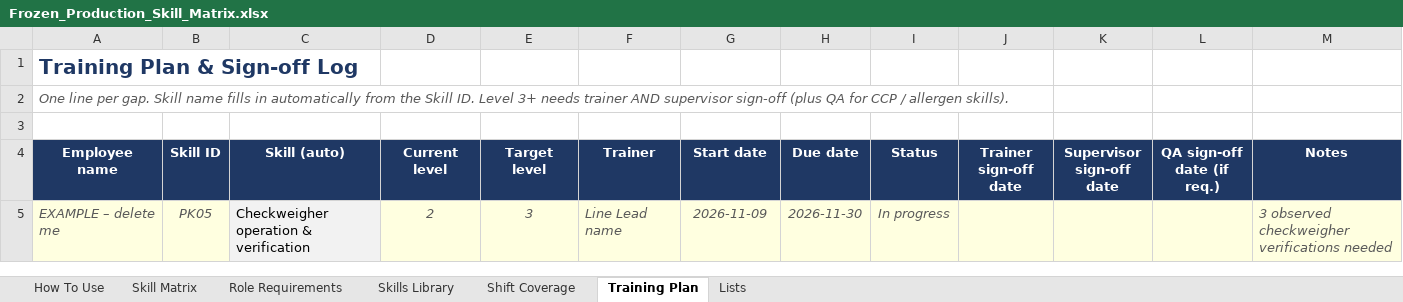
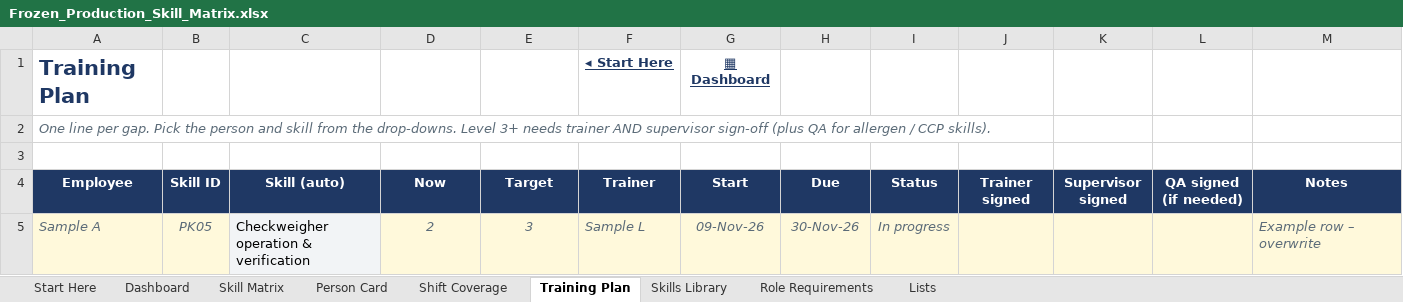
Before and after one commit to mabendeh/QMS_System1, an Excel workbook: training/Frozen_Production_Skill_Matrix.xlsx, sheet Training Plan, drawn as a sheet; values as stored, in another font and other column widths than the file's, no borders; charts and pictures and conditional formats not drawn; removed rows and columns are numbered as before the commit, all else as after; the diff names each change by its address in the sheet, - before the commit and + after, or states it on an @@ line.

```diff
--- a/training/Frozen_Production_Skill_Matrix.xlsx (sheet Training Plan)
+++ b/training/Frozen_Production_Skill_Matrix.xlsx (sheet Training Plan)
-sheet tab: How To Use
+sheet tab: Start Here
+sheet tab: Dashboard
+sheet tab: Person Card
@@ sheet tab order changed: Start Here | Dashboard | Skill Matrix | Person Card | Shift Coverage | Training Plan | Skills Library | Role Requirements | Lists @@
-row 1: Training Plan & Sign-off Log
+row 1: Training Plan |  |  |  |  | ◂ Start Here | ▦ Dashboard
-A2 (Employee): …per gap. Skill name fills in automatically from the Skill ID. Level 3+ needs trainer AND supervisor sign-off (plus QA for CCP / allergen skills).
+A2 (Employee): …per gap. Pick the person and skill from the drop-downs. Level 3+ needs trainer AND supervisor sign-off (plus QA for allergen / CCP skills).
-A2 text colour: #595959
+A2 text colour: #5B6B78
-A4: Employee name
+A4: Employee
-D4: Current level
+D4: Now
-E4: Target level
+E4: Target
-G4: Start date
+G4: Start
-H4: Due date
+H4: Due
-J4: Trainer sign-off date
+J4: Trainer signed
-K4: Supervisor sign-off date
+K4: Supervisor signed
-L4: QA sign-off date (if req.)
+L4: QA signed (if needed)
-A5 (Employee): EXAMPLE – delete me
+A5 (Employee): Sample A
-A5:B5 text colour: #595959
+A5:B5 text colour: #5B6B78
-D5:I5 text colour: #595959
+D5:I5 text colour: #5B6B78
-F5 (Trainer): Line Lead name
+F5 (Trainer): Sample L
-G5 (Start): 2026-11-09
+G5 (Start): 09-Nov-26
-H5 (Due): 2026-11-30
+H5 (Due): 30-Nov-26
-M5 (Notes): 3 observed checkweigher verifications needed
+M5 (Notes): Example row – overwrite
-M5 text colour: #595959
+M5 text colour: #5B6B78
```
Also changed, not shown: sheet Skill Matrix, sheet Shift Coverage, sheet Start Here, sheet Lists, sheet Skills Library, sheet Role Requirements, formulas that keep their value, hidden cells, charts or pictures, 4 other files.
